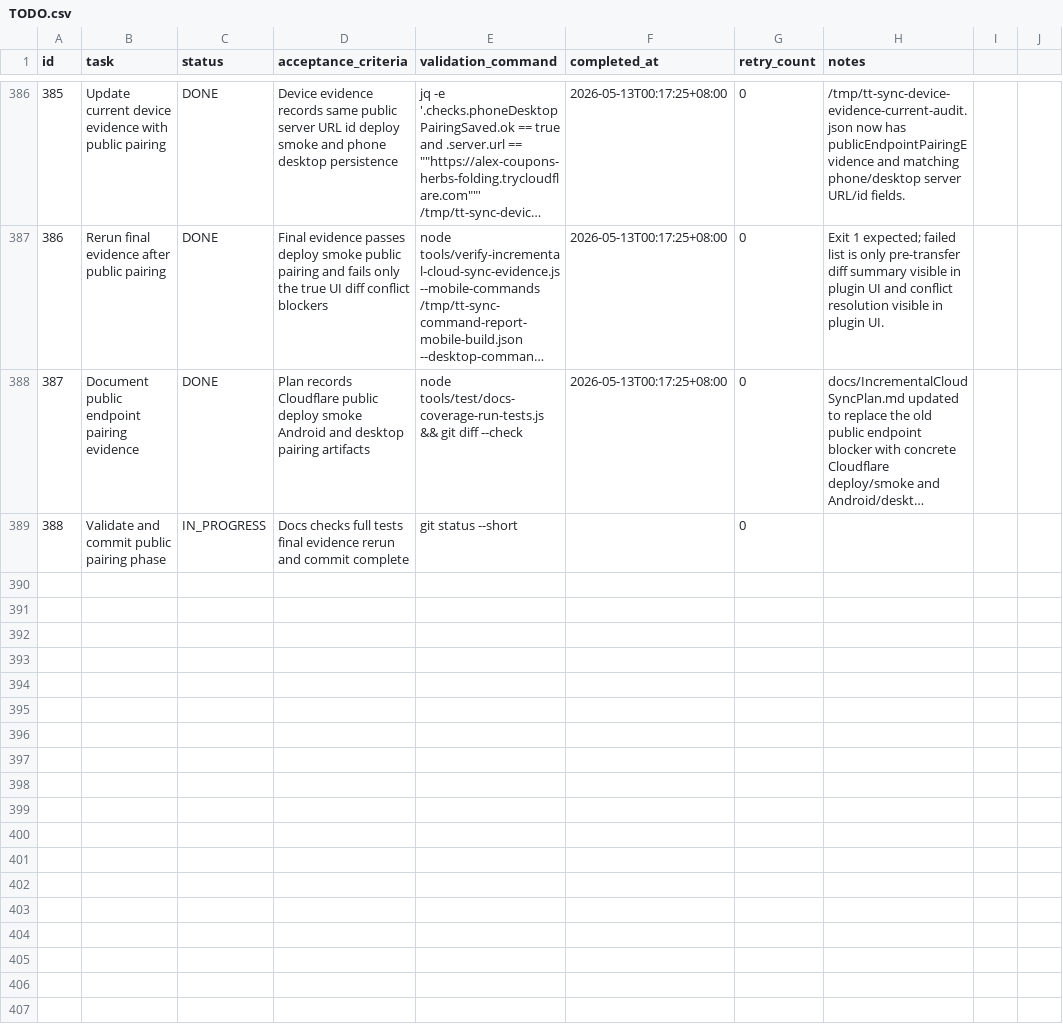
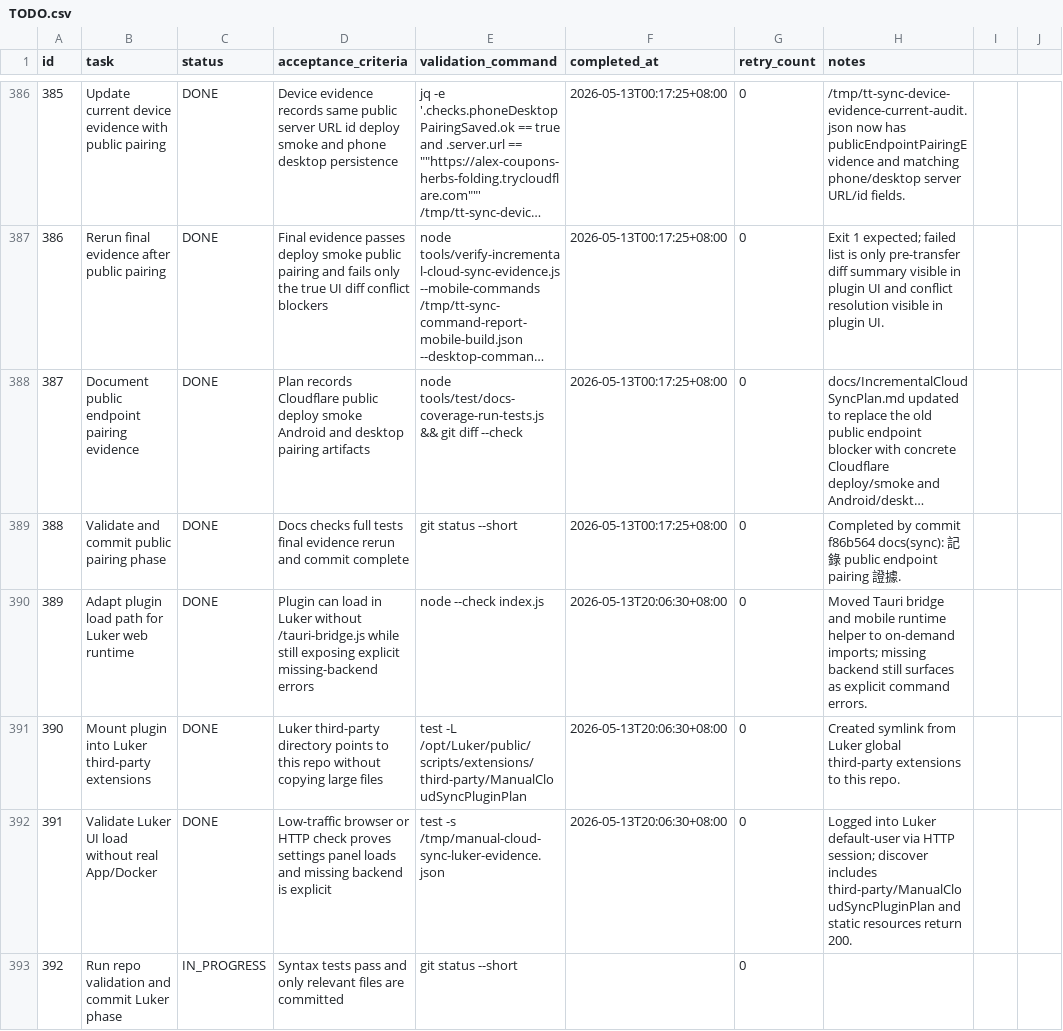
Before and after one commit to ExAlan7588/ManualCloudSyncPluginPlan, a CSV file: .codex-tasks/20260511-incremental-cloud-sync/TODO.csv, drawn as a sheet; only a part is shown, gaps mark what is left out; long unchanged cells end in …; the diff names each change by its address in the sheet, - before the commit and + after, or states it on an @@ line.

```diff
--- a/.codex-tasks/20260511-incremental-cloud-sync/TODO.csv
+++ b/.codex-tasks/20260511-incremental-cloud-sync/TODO.csv
-C389 (status): IN_PROGRESS
+C389 (status): DONE
-F389 (completed_at): (empty)
+F389 (completed_at): 2026-05-13T00:17:25+08:00
-H389 (notes): (empty)
+H389 (notes): Completed by commit f86b564 docs(sync): 記錄 public endpoint pairing 證據.
+row 390: 389 | Adapt plugin load path for Luker web runtime | DONE | Plugin can load in Luker without /tauri-bridge.js while still exposing explicit missing-backend errors | node --check index.js | 2026-05-13T20:06:30+08:00 | 0 | Moved Tauri bridge and mobile runtime helper to on-demand imports; missing backend still surfaces as explicit command errors.
+row 391: 390 | Mount plugin into Luker third-party extensions | DONE | Luker third-party directory points to this repo without copying large files | test -L /opt/Luker/public/scripts/extensions/third-party/ManualCloudSyncPluginPlan | 2026-05-13T20:06:30+08:00 | 0 | Created symlink from Luker global third-party extensions to this repo.
+row 392: 391 | Validate Luker UI load without real App/Docker | DONE | Low-traffic browser or HTTP check proves settings panel loads and missing backend is explicit | test -s /tmp/manual-cloud-sync-luker-evidence.json | 2026-05-13T20:06:30+08:00 | 0 | Logged into Luker default-user via HTTP session; discover includes third-party/ManualCloudSyncPluginPlan and static resources return 200.
+row 393: 392 | Run repo validation and commit Luker phase | IN_PROGRESS | Syntax tests pass and only relevant files are committed | git status --short |  | 0
```
Also changed, not shown: 4 other files.
